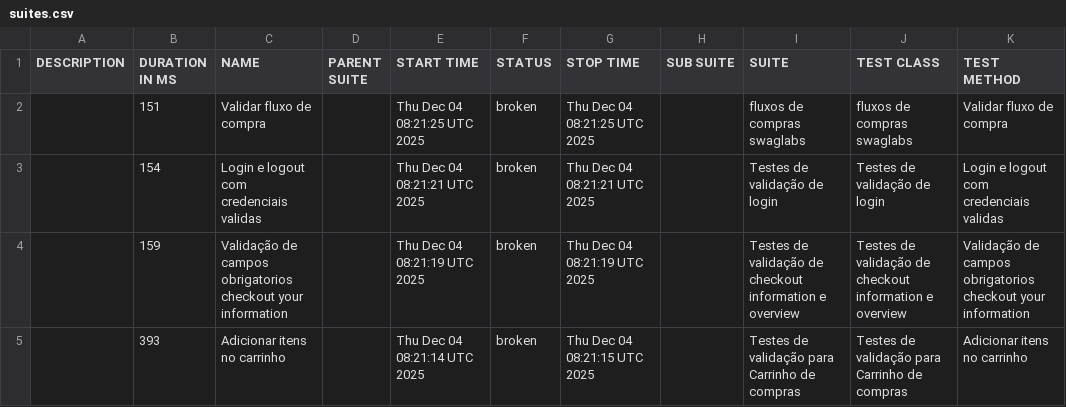
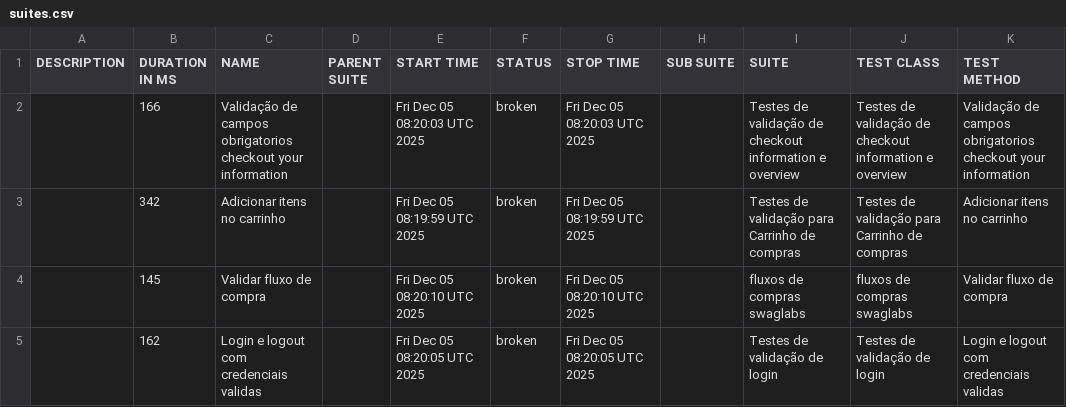
Before and after one commit to DiegoBBarbosa09/Automacao_swaglabs_cypress, a CSV file: data/suites.csv, drawn as a sheet.

```diff
--- a/data/suites.csv
+++ b/data/suites.csv
@@ -1,5 +1,5 @@
 "DESCRIPTION","DURATION IN MS","NAME","PARENT SUITE","START TIME","STATUS","STOP TIME","SUB SUITE","SUITE","TEST CLASS","TEST METHOD"
-"","151","Validar fluxo de compra","","Thu Dec 04 08:21:25 UTC 2025","broken","Thu Dec 04 08:21:25 UTC 2025","","fluxos de compras swaglabs","fluxos de compras swaglabs","Validar fluxo de compra"
-"","154","Login e logout com credenciais validas","","Thu Dec 04 08:21:21 UTC 2025","broken","Thu Dec 04 08:21:21 UTC 2025","","Testes de validação de login","Testes de validação de login","Login e logout com credenciais validas"
-"","159","Validação de campos obrigatorios checkout your information","","Thu Dec 04 08:21:19 UTC 2025","broken","Thu Dec 04 08:21:19 UTC 2025","","Testes de validação de checkout information e overview","Testes de validação de checkout information e overview","Validação de campos obrigatorios checkout your information"
-"","393","Adicionar itens no carrinho","","Thu Dec 04 08:21:14 UTC 2025","broken","Thu Dec 04 08:21:15 UTC 2025","","Testes de validação para Carrinho de compras","Testes de validação para Carrinho de compras","Adicionar itens no carrinho"
+"","166","Validação de campos obrigatorios checkout your information","","Fri Dec 05 08:20:03 UTC 2025","broken","Fri Dec 05 08:20:03 UTC 2025","","Testes de validação de checkout information e overview","Testes de validação de checkout information e overview","Validação de campos obrigatorios checkout your information"
+"","342","Adicionar itens no carrinho","","Fri Dec 05 08:19:59 UTC 2025","broken","Fri Dec 05 08:19:59 UTC 2025","","Testes de validação para Carrinho de compras","Testes de validação para Carrinho de compras","Adicionar itens no carrinho"
+"","145","Validar fluxo de compra","","Fri Dec 05 08:20:10 UTC 2025","broken","Fri Dec 05 08:20:10 UTC 2025","","fluxos de compras swaglabs","fluxos de compras swaglabs","Validar fluxo de compra"
+"","162","Login e logout com credenciais validas","","Fri Dec 05 08:20:05 UTC 2025","broken","Fri Dec 05 08:20:05 UTC 2025","","Testes de validação de login","Testes de validação de login","Login e logout com credenciais validas"
```
Also changed, not shown: 23 other files.
